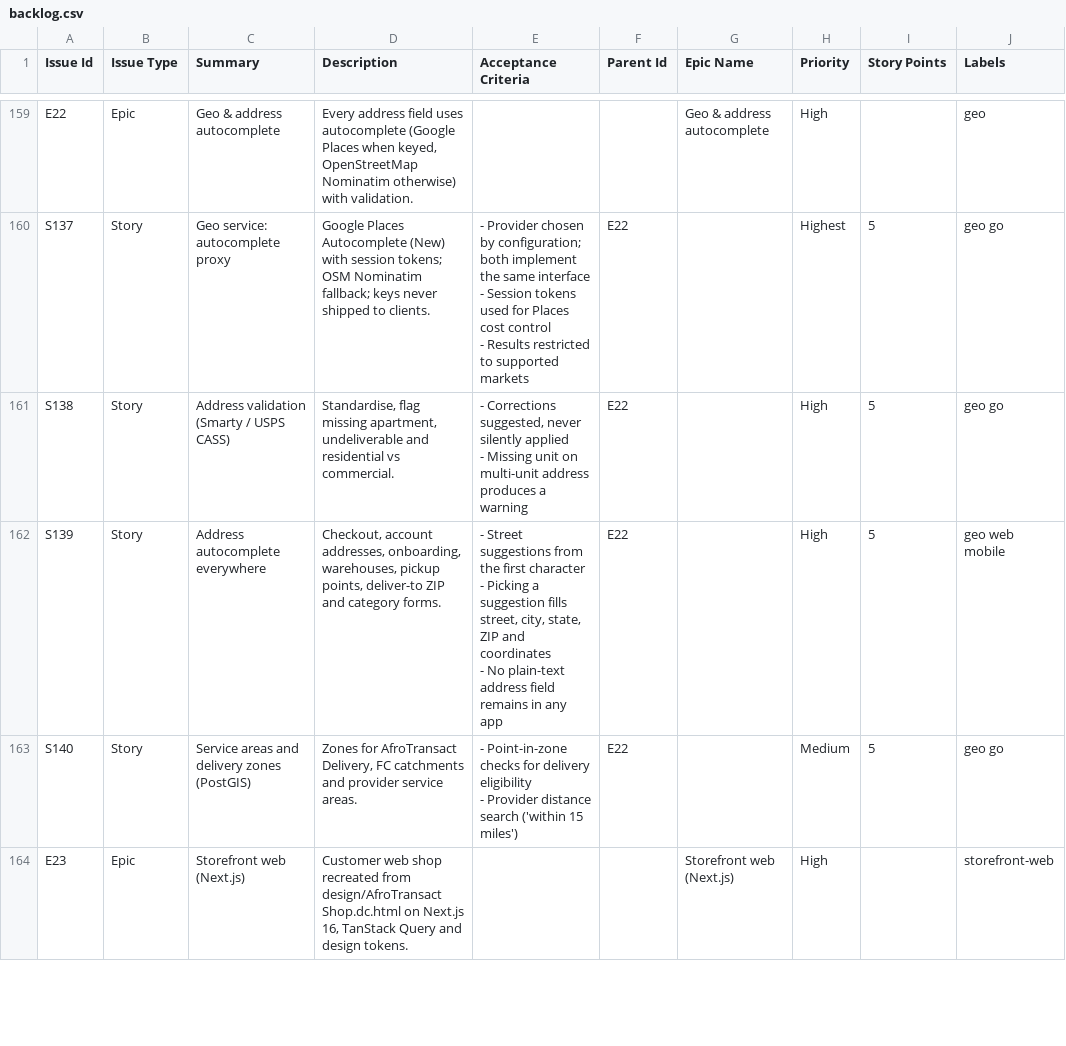
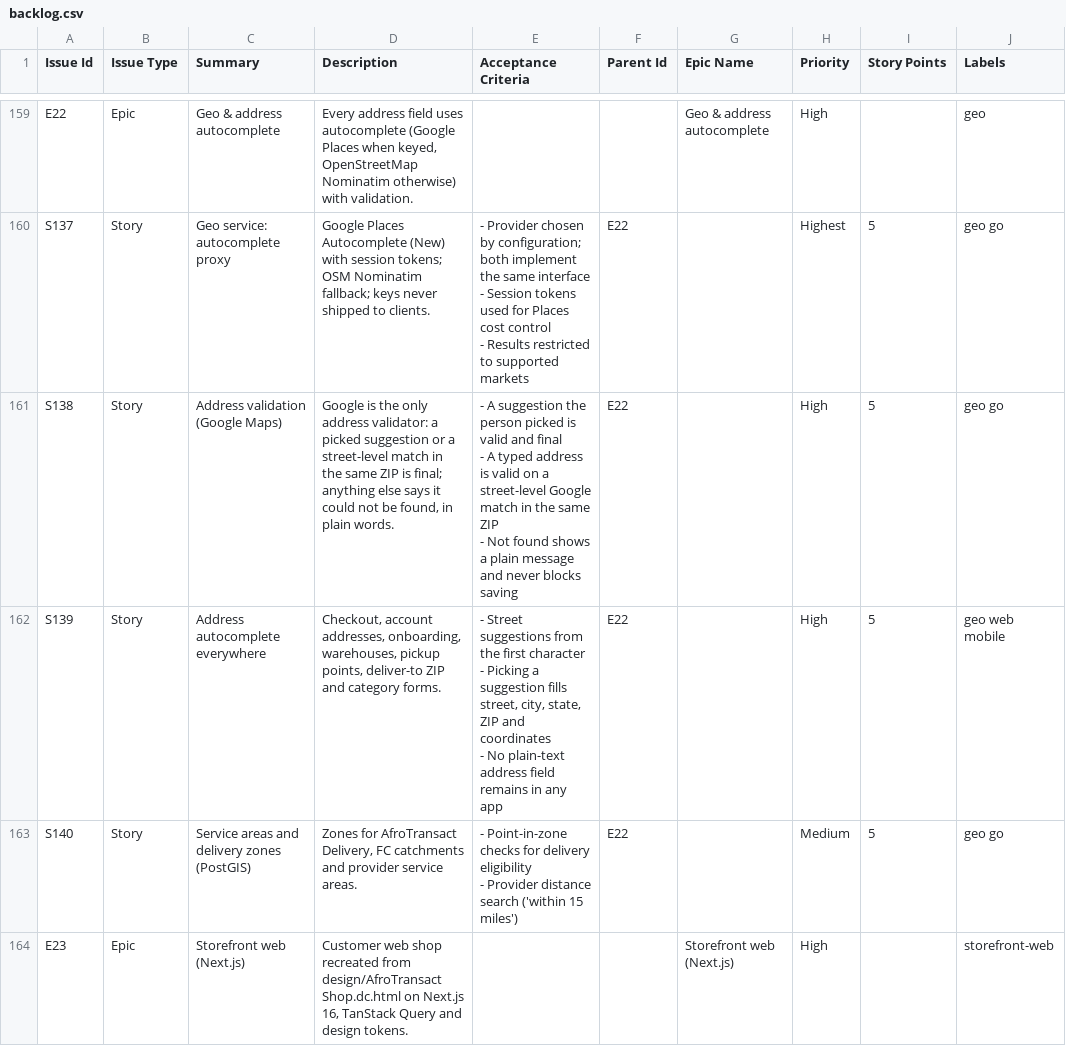
Before and after one commit to billionairedev24/diaspora-commerce, a CSV file: docs/backlog/backlog.csv, drawn as a sheet; only a part is shown, gaps mark what is left out; ↵ is a line break in a cell; the diff covers the shown part only; the diff names each change by its address in the sheet, - before the commit and + after, or states it on an @@ line.

```diff
--- a/docs/backlog/backlog.csv
+++ b/docs/backlog/backlog.csv
-C161 (Summary): Address validation (Smarty / USPS CASS)
+C161 (Summary): Address validation (Google Maps)
-D161 (Description): Standardise, flag missing apartment, undeliverable and residential vs commercial.
+D161 (Description): Google is the only address validator: a picked suggestion or a street-level match in the same ZIP is final; anything else says it could not be found, in plain words.
-E161 (Acceptance Criteria): - Corrections suggested, never silently applied ↵ - Missing unit on multi-unit address produces a warning
+E161 (Acceptance Criteria): - A suggestion the person picked is valid and final ↵ - A typed address is valid on a street-level Google match in the same ZIP ↵ - Not found shows a plain message and never blocks saving
```
Also changed, not shown: 1 added row elsewhere in this file, 21 other files.
